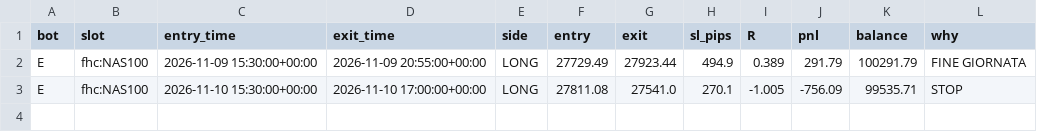
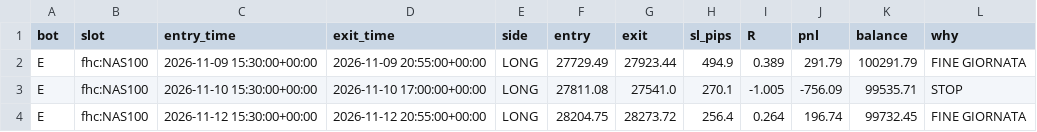
Before and after one commit to Lorzone/bot-eurusd, a CSV file: bots/E/trades.csv, drawn as a sheet; the diff names each change by its address in the sheet, - before the commit and + after, or states it on an @@ line.

```diff
--- a/bots/E/trades.csv
+++ b/bots/E/trades.csv
+row 4: E | fhc:NAS100 | 2026-11-12 15:30:00+00:00 | 2026-11-12 20:55:00+00:00 | LONG | 28204.75 | 28273.72 | 256.4 | 0.264 | 196.74 | 99732.45 | FINE GIORNATA
```
Also changed, not shown: 6 other files.
